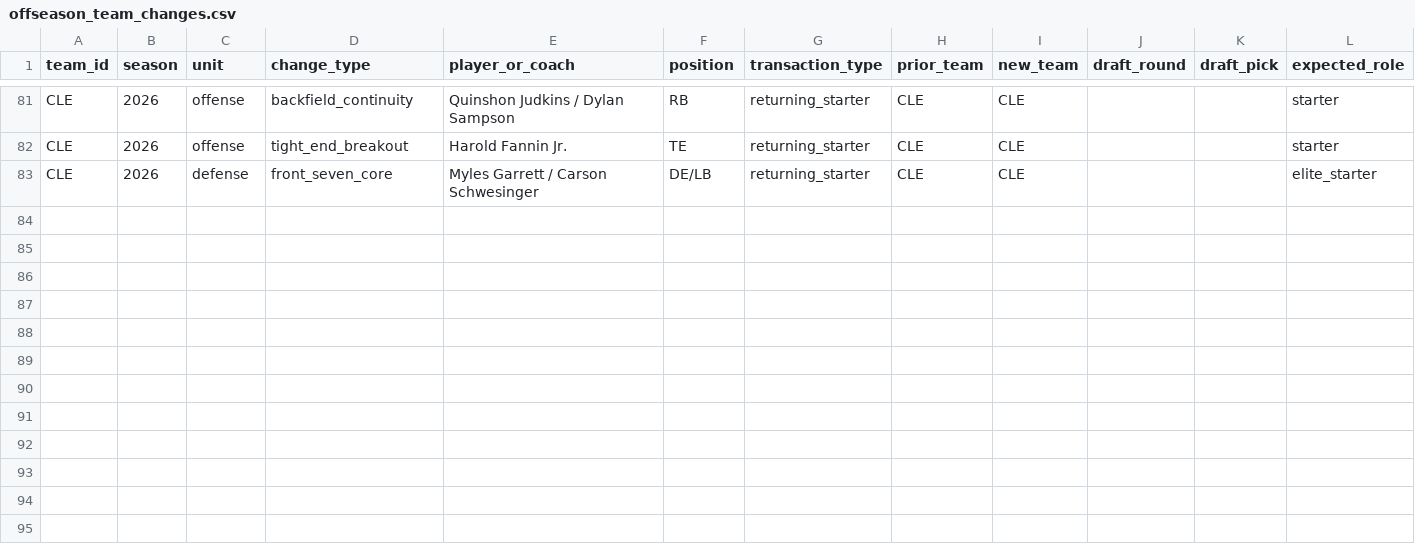
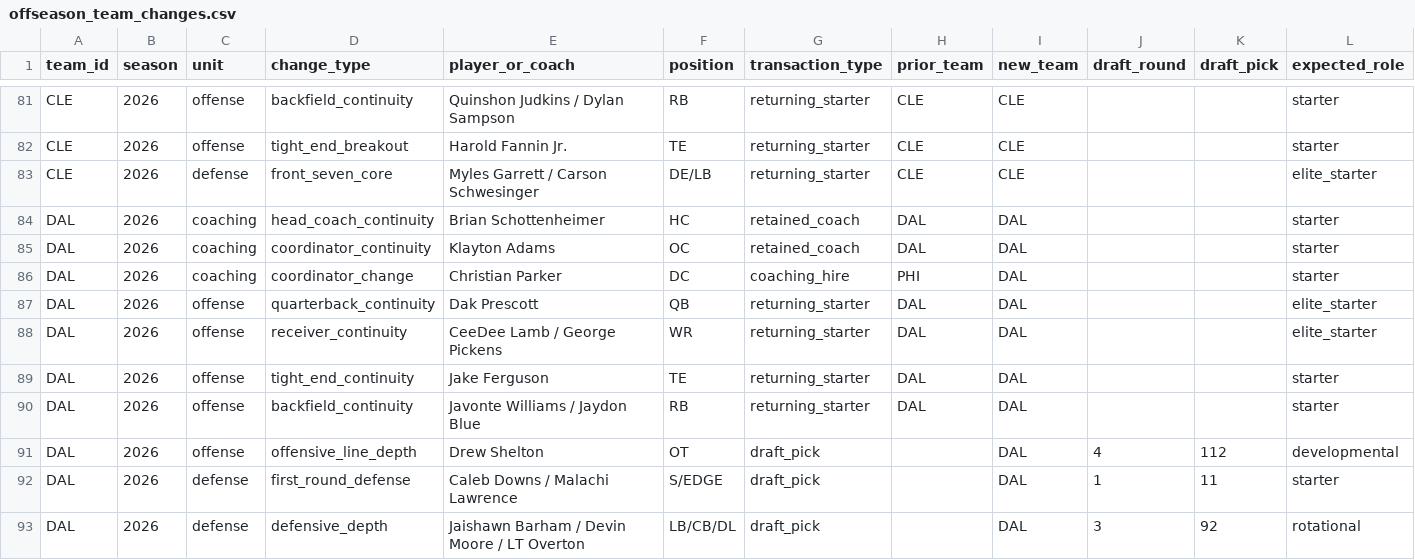
Before and after one commit to adesmarais944/tierforge, a CSV file: seasons/2026/data/projections/raw/offseason_team_changes.csv, drawn as a sheet; only a part is shown, gaps mark what is left out; rows hold the shown columns only; the diff names each change by its address in the sheet, - before the commit and + after, or states it on an @@ line.

```diff
--- a/seasons/2026/data/projections/raw/offseason_team_changes.csv
+++ b/seasons/2026/data/projections/raw/offseason_team_changes.csv
+row 84: DAL | 2026 | coaching | head_coach_continuity | Brian Schottenheimer | HC | retained_coach | DAL | DAL |  |  | starter
+row 85: DAL | 2026 | coaching | coordinator_continuity | Klayton Adams | OC | retained_coach | DAL | DAL |  |  | starter
+row 86: DAL | 2026 | coaching | coordinator_change | Christian Parker | DC | coaching_hire | PHI | DAL |  |  | starter
+row 87: DAL | 2026 | offense | quarterback_continuity | Dak Prescott | QB | returning_starter | DAL | DAL |  |  | elite_starter
+row 88: DAL | 2026 | offense | receiver_continuity | CeeDee Lamb / George Pickens | WR | returning_starter | DAL | DAL |  |  | elite_starter
+row 89: DAL | 2026 | offense | tight_end_continuity | Jake Ferguson | TE | returning_starter | DAL | DAL |  |  | starter
+row 90: DAL | 2026 | offense | backfield_continuity | Javonte Williams / Jaydon Blue | RB | returning_starter | DAL | DAL |  |  | starter
+row 91: DAL | 2026 | offense | offensive_line_depth | Drew Shelton | OT | draft_pick |  | DAL | 4 | 112 | developmental
+row 92: DAL | 2026 | defense | first_round_defense | Caleb Downs / Malachi Lawrence | S/EDGE | draft_pick |  | DAL | 1 | 11 | starter
+row 93: DAL | 2026 | defense | defensive_depth | Jaishawn Barham / Devin Moore / LT Overton | LB/CB/DL | draft_pick |  | DAL | 3 | 92 | rotational
```
Also changed, not shown: seasons/2026/data/projections/processed/player_projections_full_ppr.csv, seasons/2026/data/projections/processed/player_projections_half_ppr.csv, 12 other files.
